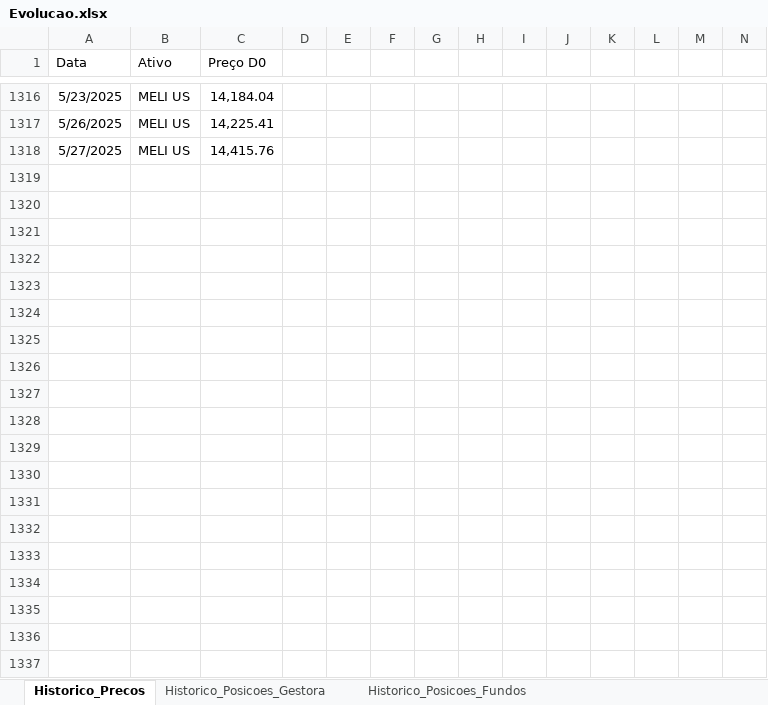
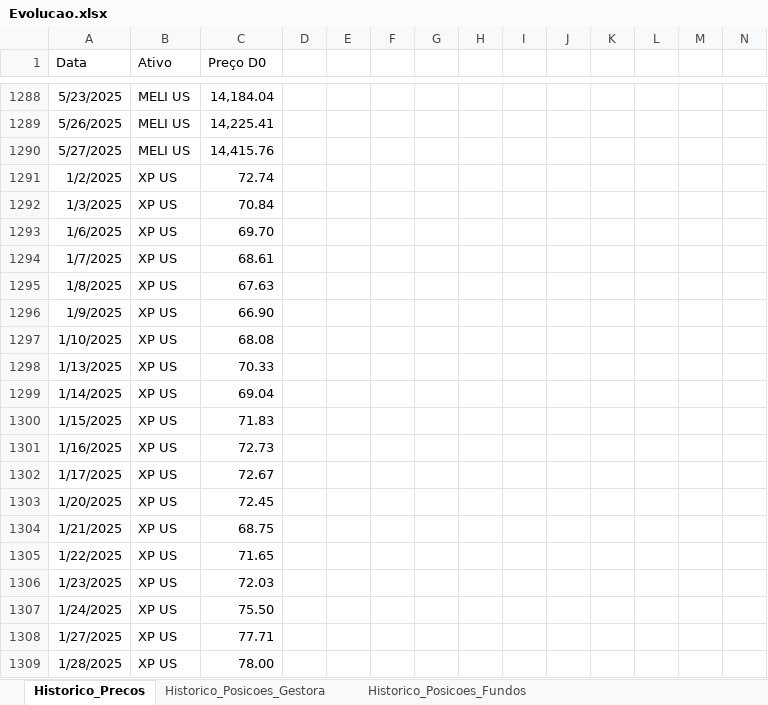
Before and after one commit to 2021RYO/Exposicao_Preco, an Excel workbook: Evolucao.xlsx, sheet Historico_Precos, drawn as a sheet; only a part is shown, gaps mark what is left out; values as stored, in another font and other column widths than the file's, no borders; table styles not drawn; rows hold the shown columns only; the diff covers the shown part only; the diff names each change by its address in the sheet, - before the commit and + after, or states it on an @@ line.

```diff
--- a/Evolucao.xlsx (sheet Historico_Precos)
+++ b/Evolucao.xlsx (sheet Historico_Precos)
+row 1291: 1/2/2025 | XP US | 72.74
+row 1292: 1/3/2025 | XP US | 70.84
+row 1293: 1/6/2025 | XP US | 69.70
+row 1294: 1/7/2025 | XP US | 68.61
+row 1295: 1/8/2025 | XP US | 67.63
+row 1296: 1/9/2025 | XP US | 66.90
+row 1297: 1/10/2025 | XP US | 68.08
+row 1298: 1/13/2025 | XP US | 70.33
+row 1299: 1/14/2025 | XP US | 69.04
+row 1300: 1/15/2025 | XP US | 71.83
+row 1301: 1/16/2025 | XP US | 72.73
+row 1302: 1/17/2025 | XP US | 72.67
+row 1303: 1/20/2025 | XP US | 72.45
+row 1304: 1/21/2025 | XP US | 68.75
+row 1305: 1/22/2025 | XP US | 71.65
+row 1306: 1/23/2025 | XP US | 72.03
+row 1307: 1/24/2025 | XP US | 75.50
+row 1308: 1/27/2025 | XP US | 77.71
+row 1309: 1/28/2025 | XP US | 78.00
```
Also changed, not shown: 52 added rows, 99 moved rows and 207 edited cells elsewhere in this sheet, sheet Historico_Posicoes_Gestora, sheet Historico_Posicoes_Fundos, hidden cells.
